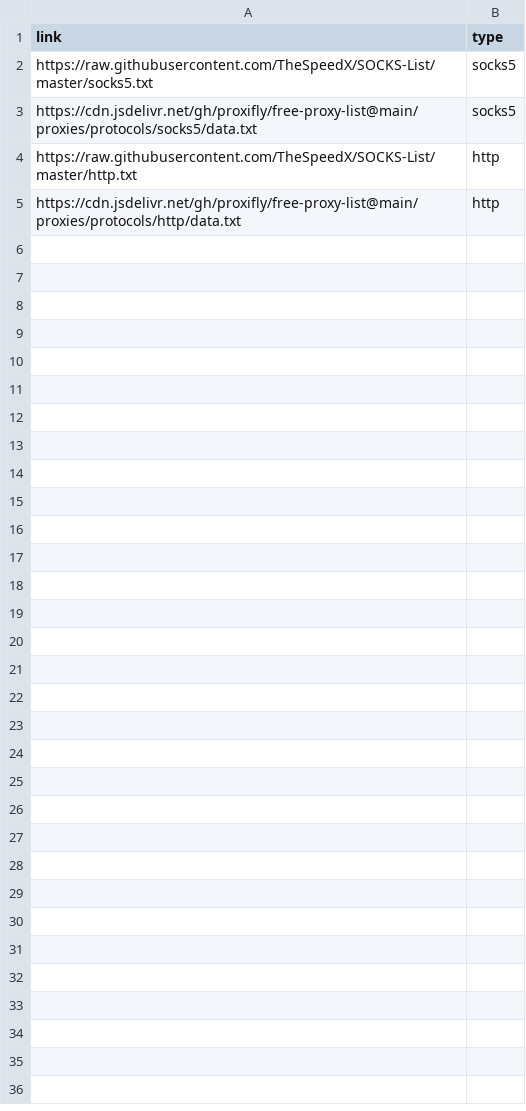
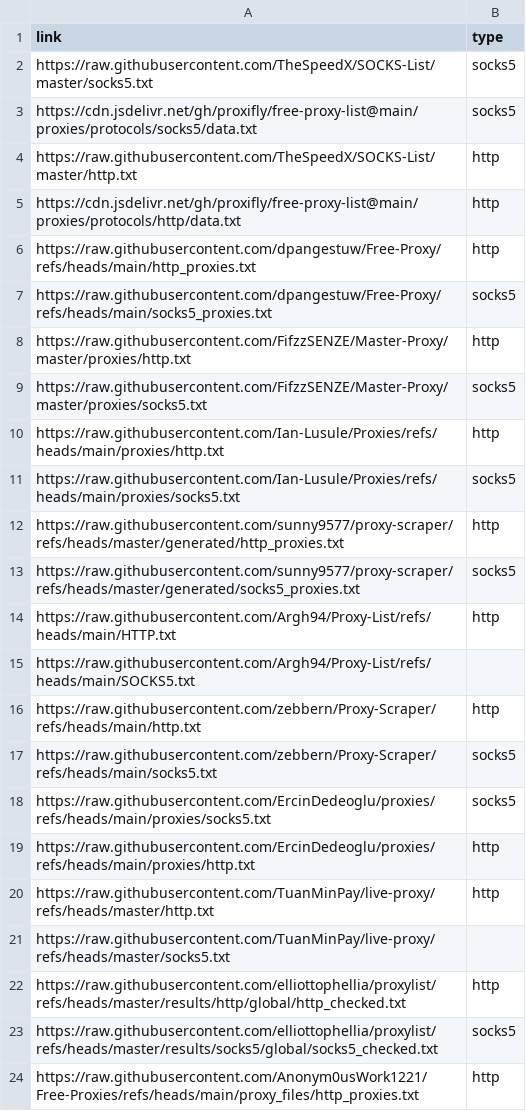
Before and after one commit to TheLime1/Validity, a CSV file: sources.csv, drawn as a sheet; only a part is shown; the diff covers the shown part only; the diff names each change by its address in the sheet, - before the commit and + after, or states it on an @@ line.

Commit message:
feat: Enhance proxy validation with duplicate tracking and add comprehensive deduplication test script

```diff
--- a/sources.csv
+++ b/sources.csv
+row 6: https://raw.githubusercontent.com/dpangestuw/Free-Proxy/refs/heads/main/http_proxies.txt | http
+row 7: https://raw.githubusercontent.com/dpangestuw/Free-Proxy/refs/heads/main/socks5_proxies.txt | socks5
+row 8: https://raw.githubusercontent.com/FifzzSENZE/Master-Proxy/master/proxies/http.txt | http
+row 9: https://raw.githubusercontent.com/FifzzSENZE/Master-Proxy/master/proxies/socks5.txt | socks5
+row 10: https://raw.githubusercontent.com/Ian-Lusule/Proxies/refs/heads/main/proxies/http.txt | http
+row 11: https://raw.githubusercontent.com/Ian-Lusule/Proxies/refs/heads/main/proxies/socks5.txt | socks5
+row 12: https://raw.githubusercontent.com/sunny9577/proxy-scraper/refs/heads/master/generated/http_proxies.txt | http
+row 13: https://raw.githubusercontent.com/sunny9577/proxy-scraper/refs/heads/master/generated/socks5_proxies.txt | socks5
+row 14: https://raw.githubusercontent.com/Argh94/Proxy-List/refs/heads/main/HTTP.txt | http
+row 15: https://raw.githubusercontent.com/Argh94/Proxy-List/refs/heads/main/SOCKS5.txt
+row 16: https://raw.githubusercontent.com/zebbern/Proxy-Scraper/refs/heads/main/http.txt | http
+row 17: https://raw.githubusercontent.com/zebbern/Proxy-Scraper/refs/heads/main/socks5.txt | socks5
+row 18: https://raw.githubusercontent.com/ErcinDedeoglu/proxies/refs/heads/main/proxies/socks5.txt | socks5
+row 19: https://raw.githubusercontent.com/ErcinDedeoglu/proxies/refs/heads/main/proxies/http.txt | http
+row 20: https://raw.githubusercontent.com/TuanMinPay/live-proxy/refs/heads/master/http.txt | http
+row 21: https://raw.githubusercontent.com/TuanMinPay/live-proxy/refs/heads/master/socks5.txt
+row 22: https://raw.githubusercontent.com/elliottophellia/proxylist/refs/heads/master/results/http/global/http_checked.txt | http
+row 23: https://raw.githubusercontent.com/elliottophellia/proxylist/refs/heads/master/results/socks5/global/socks5_checked.txt | socks5
+row 24: https://raw.githubusercontent.com/Anonym0usWork1221/Free-Proxies/refs/heads/main/proxy_files/http_proxies.txt | http
```
Also changed, not shown: 24 added rows elsewhere in this file, 2 other files.
